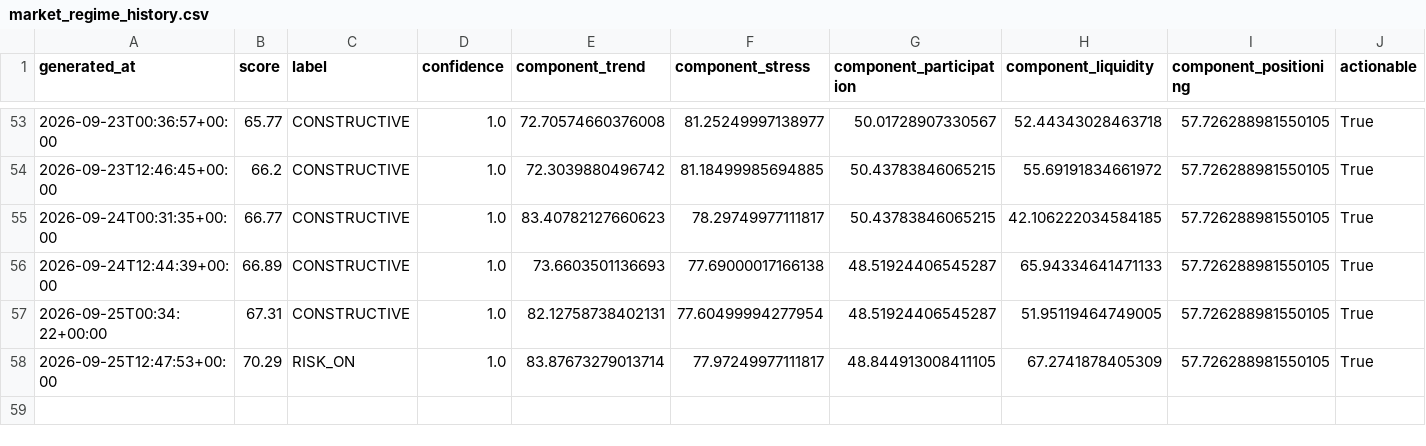
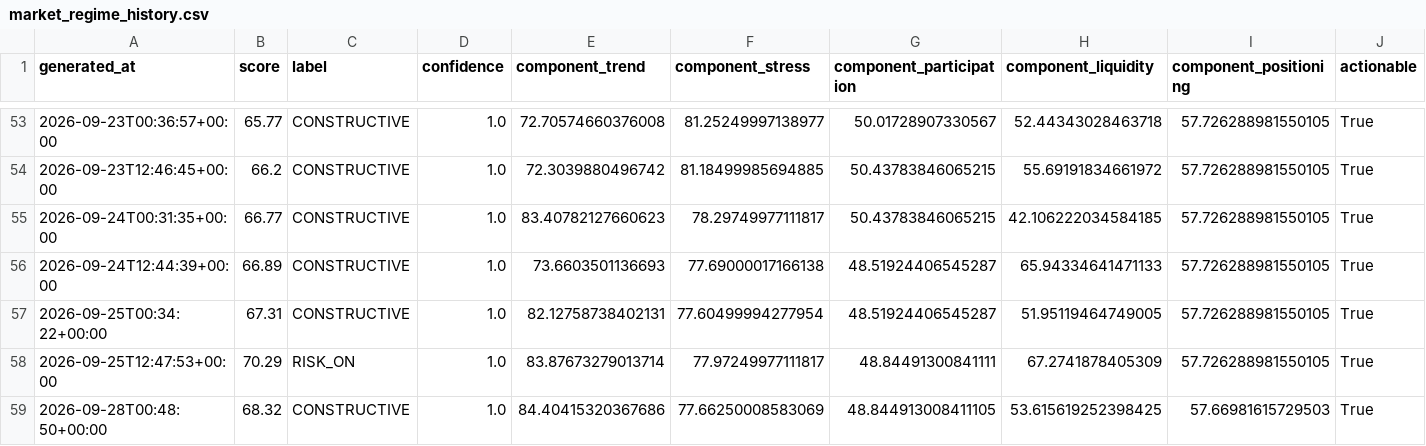
Before and after one commit to singingdog47/nvestment-quant, a CSV file: data/regime/market_regime_history.csv, drawn as a sheet; only a part is shown, gaps mark what is left out; rows hold the shown columns only; the diff names each change by its address in the sheet, - before the commit and + after, or states it on an @@ line.

```diff
--- a/data/regime/market_regime_history.csv
+++ b/data/regime/market_regime_history.csv
-G58 (component_participation): 48.844913008411105
+G58 (component_participation): 48.84491300841111
+row 59: 2026-09-28T00:48:50+00:00 | 68.32 | CONSTRUCTIVE | 1.0 | 84.40415320367686 | 77.66250008583069 | 48.844913008411105 | 53.615619252398425 | 57.66981615729503 | True
```
Also changed, not shown: data/regime/cftc_latest.csv, data/regime/fred_latest.csv, 29 other files.
